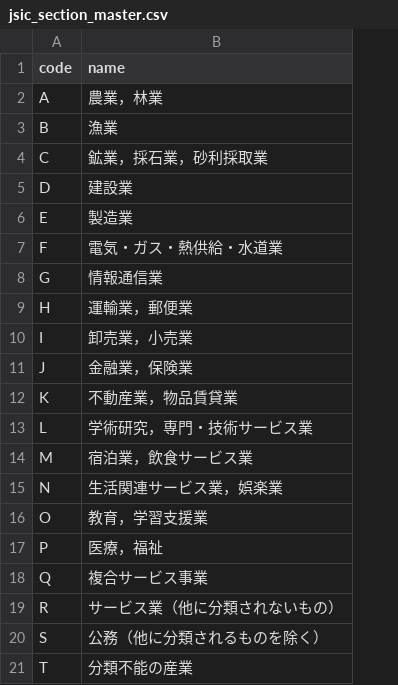
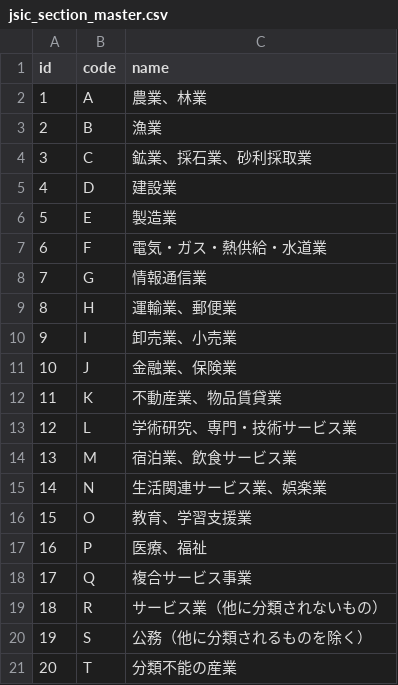
Before and after one commit to team-beavers/industry-code, a CSV file: resource/jsic_section_master.csv, drawn as a sheet; addresses are those after the commit; the diff names each change by its address in the sheet, - before the commit and + after, or states it on an @@ line.

```diff
--- a/resource/jsic_section_master.csv
+++ b/resource/jsic_section_master.csv
+column A (id), rows 2-21: 1 | 2 | 3 | 4 | 5 | 6 | 7 | 8 | 9 | 10 | 11 | 12 | 13 | 14 | 15 | 16 | 17 | 18 | 19 | 20
-C2 (name): 農業，林業
+C2 (name): 農業、林業
-C4 (name): 鉱業，採石業，砂利採取業
+C4 (name): 鉱業、採石業、砂利採取業
-C9 (name): 運輸業，郵便業
+C9 (name): 運輸業、郵便業
-C10 (name): 卸売業，小売業
+C10 (name): 卸売業、小売業
-C11 (name): 金融業，保険業
+C11 (name): 金融業、保険業
-C12 (name): 不動産業，物品賃貸業
+C12 (name): 不動産業、物品賃貸業
-C13 (name): 学術研究，専門・技術サービス業
+C13 (name): 学術研究、専門・技術サービス業
-C14 (name): 宿泊業，飲食サービス業
+C14 (name): 宿泊業、飲食サービス業
-C15 (name): 生活関連サービス業，娯楽業
+C15 (name): 生活関連サービス業、娯楽業
-C16 (name): 教育，学習支援業
+C16 (name): 教育、学習支援業
-C17 (name): 医療，福祉
+C17 (name): 医療、福祉
```
Also changed, not shown: resource/jsic_division_master.csv, resource/jsic_group_master.csv, 4 other files.
